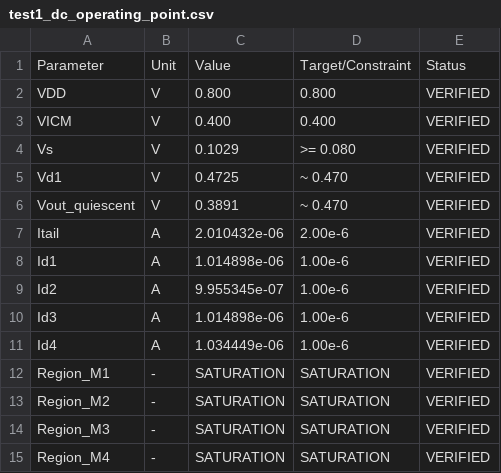
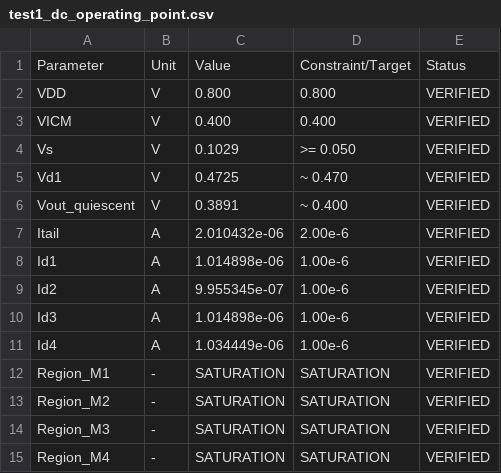
Before and after one commit to rajdeep13-coder/Hybrid-CMOS-SET-Opamp, a CSV file: cmos/results/test1_dc_operating_point.csv, drawn as a sheet.

```diff
--- a/cmos/results/test1_dc_operating_point.csv
+++ b/cmos/results/test1_dc_operating_point.csv
@@ -1,7 +1,7 @@
-Parameter,Unit,Value,Target/Constraint,Status
+Parameter,Unit,Value,Constraint/Target,Status
 VDD,V,0.800,0.800,VERIFIED
 VICM,V,0.400,0.400,VERIFIED
-Vs,V,0.1029,>= 0.080,VERIFIED
+Vs,V,0.1029,>= 0.050,VERIFIED
 Vd1,V,0.4725,~ 0.470,VERIFIED
-Vout_quiescent,V,0.3891,~ 0.470,VERIFIED
+Vout_quiescent,V,0.3891,~ 0.400,VERIFIED
 Itail,A,2.010432e-06,2.00e-6,VERIFIED
```
Also changed, not shown: cmos/results/test6_power_dissipation.csv, 7 other files.
